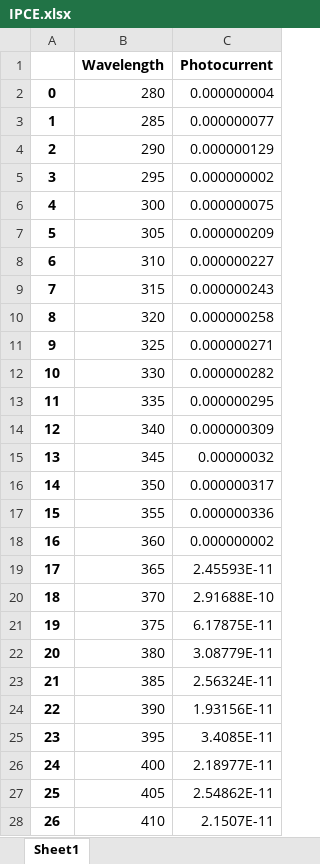
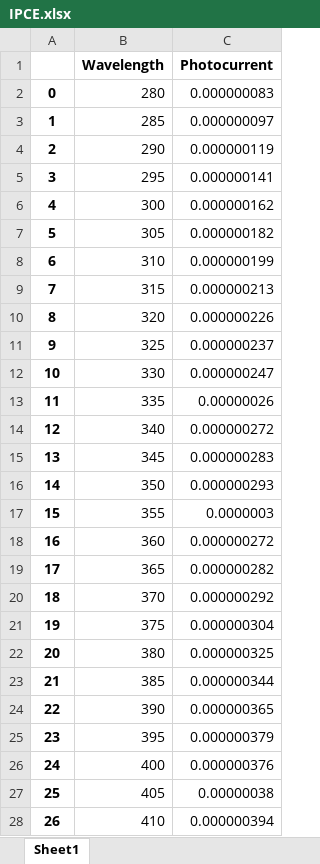
Before and after one commit to Dagan3D/IPCE, an Excel workbook: IPCE.xlsx, sheet Sheet1, drawn as a sheet; only a part is shown; values as stored, in another font and other column widths than the file's, no borders; the diff covers the shown part only; the diff names each change by its address in the sheet, - before the commit and + after, or states it on an @@ line.

```diff
--- a/IPCE.xlsx (sheet Sheet1)
+++ b/IPCE.xlsx (sheet Sheet1)
-C2 (Photocurrent): 0.000000004
+C2 (Photocurrent): 0.000000083
-C3 (Photocurrent): 0.000000077
+C3 (Photocurrent): 0.000000097
-C4 (Photocurrent): 0.000000129
+C4 (Photocurrent): 0.000000119
-C5 (Photocurrent): 0.000000002
+C5 (Photocurrent): 0.000000141
-C6 (Photocurrent): 0.000000075
+C6 (Photocurrent): 0.000000162
-C7 (Photocurrent): 0.000000209
+C7 (Photocurrent): 0.000000182
-C8 (Photocurrent): 0.000000227
+C8 (Photocurrent): 0.000000199
-C9 (Photocurrent): 0.000000243
+C9 (Photocurrent): 0.000000213
-C10 (Photocurrent): 0.000000258
+C10 (Photocurrent): 0.000000226
-C11 (Photocurrent): 0.000000271
+C11 (Photocurrent): 0.000000237
-C12 (Photocurrent): 0.000000282
+C12 (Photocurrent): 0.000000247
-C13 (Photocurrent): 0.000000295
+C13 (Photocurrent): 0.00000026
-C14 (Photocurrent): 0.000000309
+C14 (Photocurrent): 0.000000272
-C15 (Photocurrent): 0.00000032
+C15 (Photocurrent): 0.000000283
-C16 (Photocurrent): 0.000000317
+C16 (Photocurrent): 0.000000293
-C17 (Photocurrent): 0.000000336
+C17 (Photocurrent): 0.0000003
-C18 (Photocurrent): 0.000000002
+C18 (Photocurrent): 0.000000272
-C19 (Photocurrent): 2.45593E-11
+C19 (Photocurrent): 0.000000282
-C20 (Photocurrent): 2.91688E-10
+C20 (Photocurrent): 0.000000292
-C21 (Photocurrent): 6.17875E-11
+C21 (Photocurrent): 0.000000304
-C22 (Photocurrent): 3.08779E-11
+C22 (Photocurrent): 0.000000325
-C23 (Photocurrent): 2.56324E-11
+C23 (Photocurrent): 0.000000344
-C24 (Photocurrent): 1.93156E-11
+C24 (Photocurrent): 0.000000365
-C25 (Photocurrent): 3.4085E-11
+C25 (Photocurrent): 0.000000379
-C26 (Photocurrent): 2.18977E-11
+C26 (Photocurrent): 0.000000376
-C27 (Photocurrent): 2.54862E-11
+C27 (Photocurrent): 0.00000038
-C28 (Photocurrent): 2.1507E-11
+C28 (Photocurrent): 0.000000394
```
Also changed, not shown: 17 edited cells elsewhere in this sheet, 1 other file.
